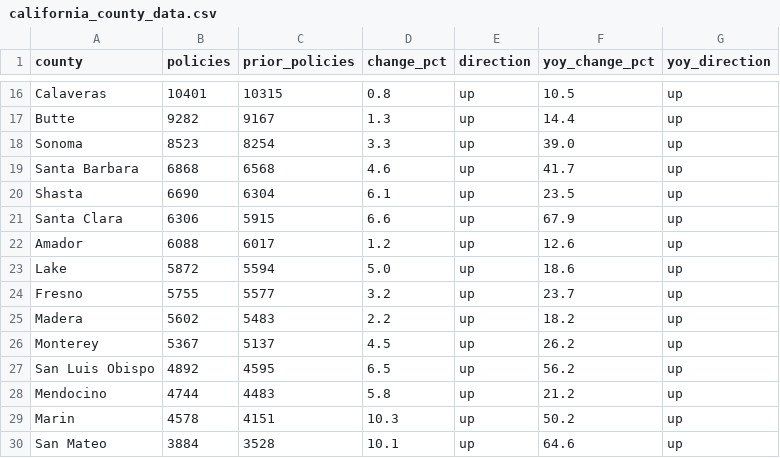
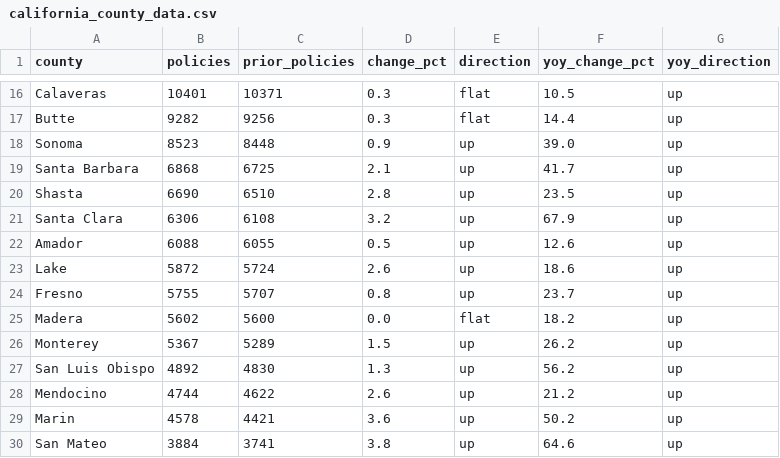
Before and after one commit to rkacker/depopulate-fair-plan, a CSV file: web/public/data/california_county_data.csv, drawn as a sheet; only a part is shown, gaps mark what is left out; the diff covers the shown part only; the diff names each change by its address in the sheet, - before the commit and + after, or states it on an @@ line.

```diff
--- a/web/public/data/california_county_data.csv
+++ b/web/public/data/california_county_data.csv
-C16 (prior_policies): 10315
+C16 (prior_policies): 10371
-D16 (change_pct): 0.8
+D16 (change_pct): 0.3
-E16:E17 (direction): up
+E16:E17 (direction): flat
-C17 (prior_policies): 9167
+C17 (prior_policies): 9256
-D17 (change_pct): 1.3
+D17 (change_pct): 0.3
-C18 (prior_policies): 8254
+C18 (prior_policies): 8448
-D18 (change_pct): 3.3
+D18 (change_pct): 0.9
-C19 (prior_policies): 6568
+C19 (prior_policies): 6725
-D19 (change_pct): 4.6
+D19 (change_pct): 2.1
-C20 (prior_policies): 6304
+C20 (prior_policies): 6510
-D20 (change_pct): 6.1
+D20 (change_pct): 2.8
-C21 (prior_policies): 5915
+C21 (prior_policies): 6108
-D21 (change_pct): 6.6
+D21 (change_pct): 3.2
-C22 (prior_policies): 6017
+C22 (prior_policies): 6055
-D22 (change_pct): 1.2
+D22 (change_pct): 0.5
-C23 (prior_policies): 5594
+C23 (prior_policies): 5724
-D23 (change_pct): 5.0
+D23 (change_pct): 2.6
-C24 (prior_policies): 5577
+C24 (prior_policies): 5707
-D24 (change_pct): 3.2
+D24 (change_pct): 0.8
-C25 (prior_policies): 5483
+C25 (prior_policies): 5600
-D25 (change_pct): 2.2
+D25 (change_pct): 0.0
-E25 (direction): up
+E25 (direction): flat
-C26 (prior_policies): 5137
+C26 (prior_policies): 5289
-D26 (change_pct): 4.5
+D26 (change_pct): 1.5
-C27 (prior_policies): 4595
+C27 (prior_policies): 4830
-D27 (change_pct): 6.5
+D27 (change_pct): 1.3
-C28 (prior_policies): 4483
+C28 (prior_policies): 4622
-D28 (change_pct): 5.8
+D28 (change_pct): 2.6
-C29 (prior_policies): 4151
+C29 (prior_policies): 4421
-D29 (change_pct): 10.3
+D29 (change_pct): 3.6
-C30 (prior_policies): 3528
+C30 (prior_policies): 3741
-D30 (change_pct): 10.1
+D30 (change_pct): 3.8
```
Also changed, not shown: 92 edited cells elsewhere in this file, web/public/data/california_city_data.csv, web/public/data/california_zip_data.csv, 8 other files.
